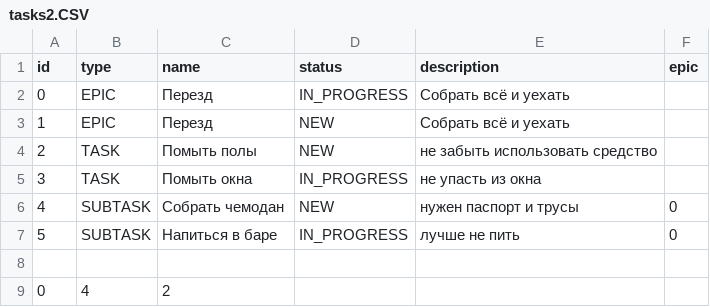
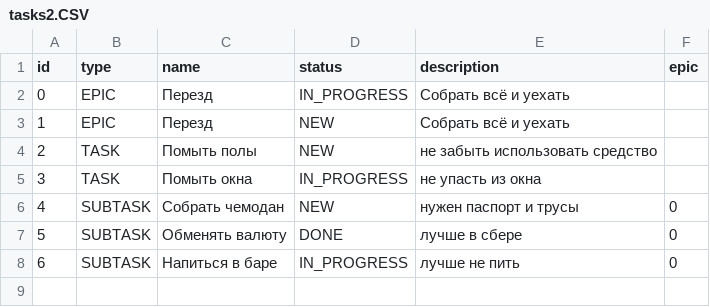
Before and after one commit to AlekhinArt/java-kanban, a CSV file: bin/tasks2.CSV, drawn as a sheet.

```diff
--- a/bin/tasks2.CSV
+++ b/bin/tasks2.CSV
@@ -6,4 +6,3 @@ id,type,name,status,description,epic
 4,SUBTASK,Собрать чемодан ,NEW,нужен паспорт и трусы,0
-5,SUBTASK,Напиться в баре,IN_PROGRESS,лучше не пить,0
-
-0,4,2
+5,SUBTASK,Обменять валюту,DONE,лучше в сбере,0
+6,SUBTASK,Напиться в баре,IN_PROGRESS,лучше не пить,0
```
Also changed, not shown: bin/tasks.CSV, 3 other files.
